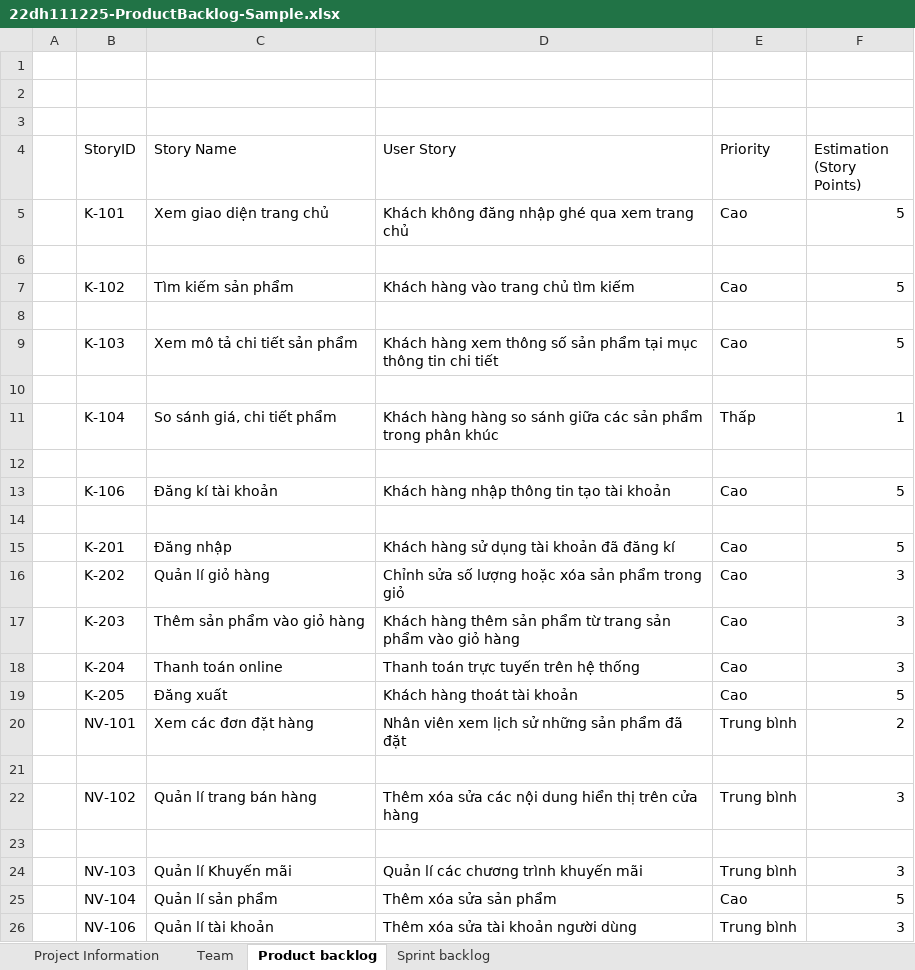
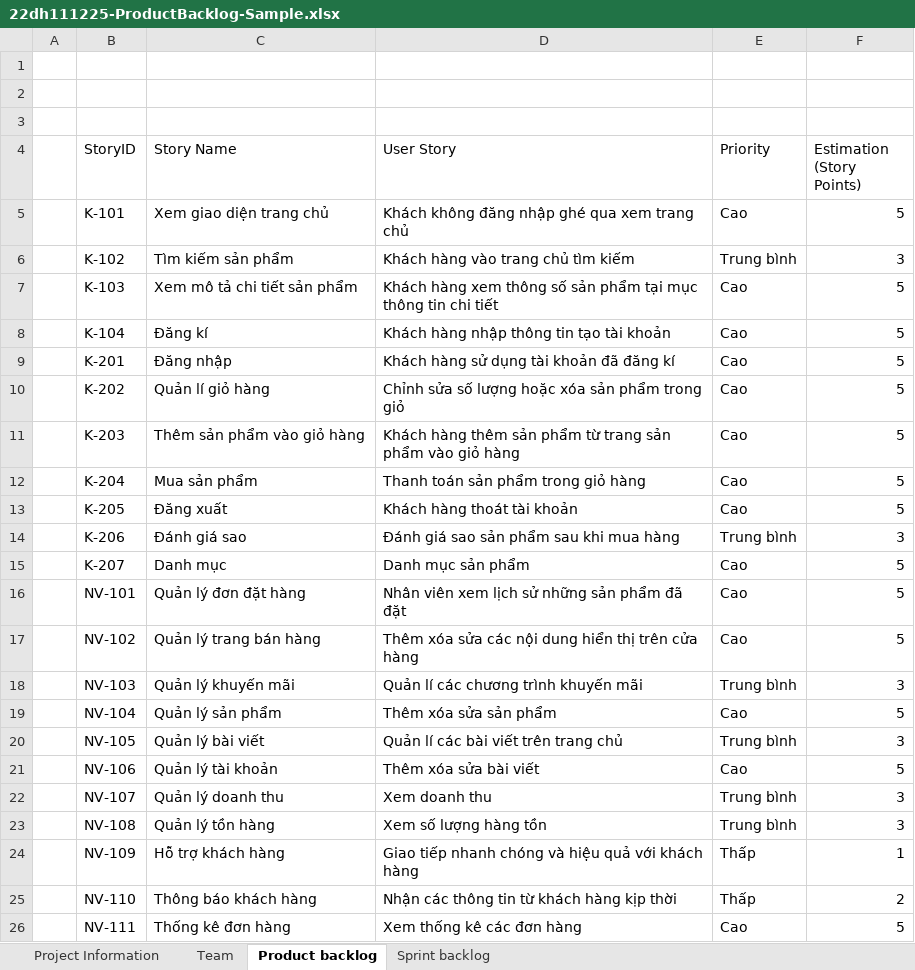
Before and after one commit to Lemon-159/web-b-n-t-cnpm-, an Excel workbook: 22dh111225-ProductBacklog-Sample.xlsx, sheet Product backlog, drawn as a sheet; only a part is shown; values as stored, in another font and other column widths than the file's, no cell formats; removed rows and columns are numbered as before the commit, all else as after; the diff covers the shown part only; the diff names each change by its address in the sheet, - before the commit and + after, or states it on an @@ line.

```diff
--- a/22dh111225-ProductBacklog-Sample.xlsx (sheet Product backlog)
+++ b/22dh111225-ProductBacklog-Sample.xlsx (sheet Product backlog)
-row 6: (empty)
-E6 (Priority): Cao
+E6 (Priority): Trung bình
-F6 (Estimation (Story Points)): 5
+F6 (Estimation (Story Points)): 3
-row 8: (empty)
-row 10: (empty)
-row 11:  | K-104 | So sánh giá, chi tiết phẩm | Khách hàng hàng so sánh giữa các sản phẩm trong phân khúc | Thấp | 1
-row 12: (empty)
-B8 (StoryID): K-106
+B8 (StoryID): K-104
-C8 (Story Name): Đăng kí tài khoản
+C8 (Story Name): Đăng kí
-row 14: (empty)
-F10:F11 (Estimation (Story Points)): 3
+F10:F11 (Estimation (Story Points)): 5
-row 18:  | K-204 | Thanh toán online | Thanh toán trực tuyến trên hệ thống | Cao | 3
+row 12:  | K-204 | Mua sản phẩm | Thanh toán sản phẩm trong giỏ hàng | Cao | 5
-row 20:  | NV-101 | Xem các đơn đặt hàng | Nhân viên xem lịch sử những sản phẩm đã đặt | Trung bình | 2
-row 14: (empty)
+row 14:  | K-206 | Đánh giá sao | Đánh giá sao sản phẩm sau khi mua hàng | Trung bình | 3
+row 15:  | K-207 | Danh mục | Danh mục sản phẩm | Cao | 5
+row 16:  | NV-101 | Quản lý đơn đặt hàng | Nhân viên xem lịch sử những sản phẩm đã đặt | Cao | 5
-C17 (Story Name): Quản lí trang bán hàng
+C17 (Story Name): Quản lý trang bán hàng
-E17 (Priority): Trung bình
+E17 (Priority): Cao
-F17 (Estimation (Story Points)): 3
+F17 (Estimation (Story Points)): 5
-row 23: (empty)
-C18 (Story Name): Quản lí Khuyến mãi
+C18 (Story Name): Quản lý khuyến mãi
-C19 (Story Name): Quản lí sản phẩm
+C19 (Story Name): Quản lý sản phẩm
+row 20:  | NV-105 | Quản lý bài viết | Quản lí các bài viết trên trang chủ | Trung bình | 3
+row 21:  | NV-106 | Quản lý tài khoản | Thêm xóa sửa bài viết | Cao | 5
+row 22:  | NV-107 | Quản lý doanh thu | Xem doanh thu | Trung bình | 3
-B23 (StoryID): NV-106
+B23 (StoryID): NV-108
-C23 (Story Name): Quản lí tài khoản
+C23 (Story Name): Quản lý tồn hàng
-D23 (User Story): Thêm xóa sửa tài khoản người dùng
+D23 (User Story): Xem số lượng hàng tồn
+row 24:  | NV-109 | Hỗ trợ khách hàng | Giao tiếp nhanh chóng và hiệu quả với khách hàng | Thấp | 1
+row 25:  | NV-110 | Thông báo khách hàng | Nhận các thông tin từ khách hàng kịp thời | Thấp | 2
+row 26:  | NV-111 | Thống kê đơn hàng | Xem thống kê các đơn hàng | Cao | 5
```
Also changed, not shown: 1 added row elsewhere in this sheet, sheet Sprint backlog, cell formats.
